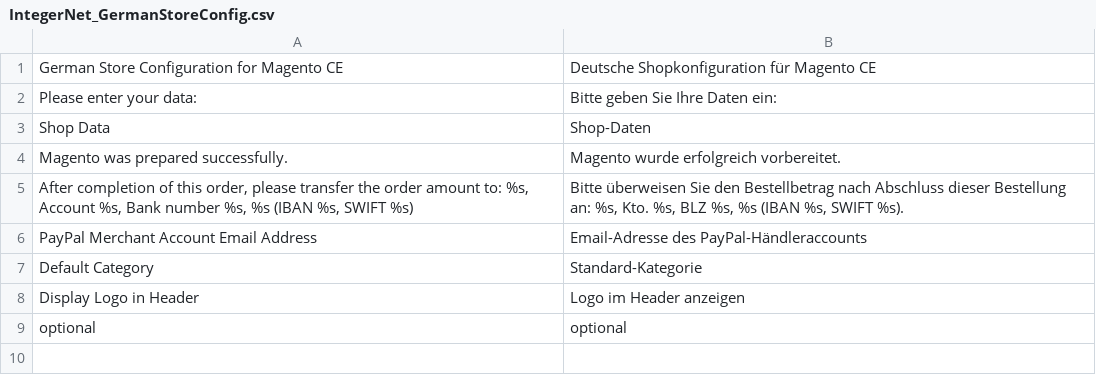
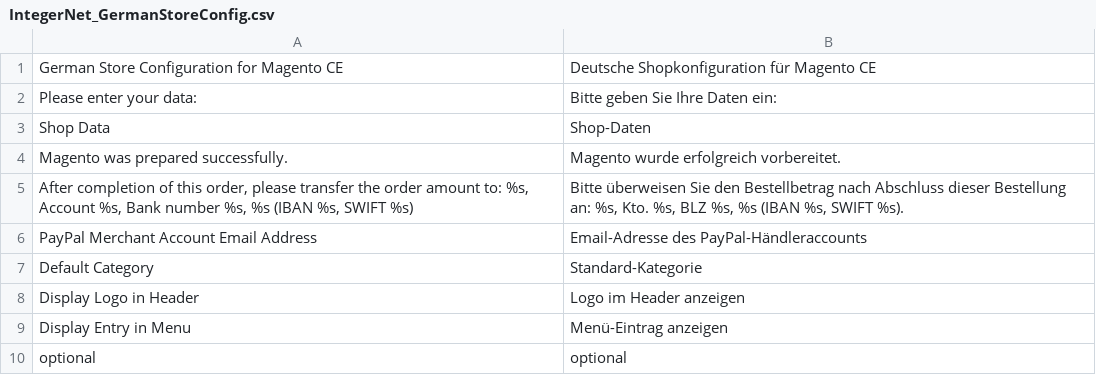
Before and after one commit to integer-net/GermanStoreConfig, a CSV file: src/app/locale/de_DE/IntegerNet_GermanStoreConfig.csv, drawn as a sheet.

Commit message:
Made adminhtml menu configurable "ifconfig" and "class" nodes

```diff
--- a/src/app/locale/de_DE/IntegerNet_GermanStoreConfig.csv
+++ b/src/app/locale/de_DE/IntegerNet_GermanStoreConfig.csv
@@ -8,2 +8,3 @@
 "Display Logo in Header","Logo im Header anzeigen"
+"Display Entry in Menu","Menü-Eintrag anzeigen"
 "optional","optional"
```
Also changed, not shown: 7 other files.
